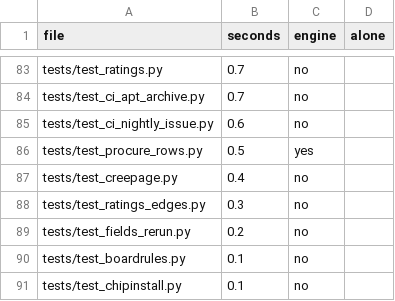
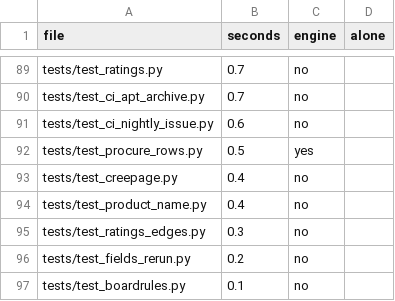
Before and after one commit to ThyFriendlyFox/via, a CSV file: verify/shards.csv, drawn as a sheet; only a part is shown, gaps mark what is left out; the shorter side is filled out with more unchanged rows; the diff covers the shown part only; the diff names each change by its address in the sheet, - before the commit and + after, or states it on an @@ line.

Commit message:
fast has 15 minutes, held by a test; verify/shards.csv has rows for its 7 missing files
On wip/install2 at c49fece (run 44585103119, a slow runner) fast used 578
of its 600 s and stopped at step 3 of 4; pull request 124's runs took
468, 472 and 468 s in pytest and 502 s in all. tests/test_ci_scope.py
holds the limit to half again beyond the longest run measured (578 x 1.5
= 867 <= 900); seen failing at 10 minutes. The 7 files the plan gave the
default 42 s have rows from runs alone on 2026-11-19 (test_mcp 21.8 and
test_board_gates_workflow 8.2 with their engine tests, the others without).

```diff
--- a/verify/shards.csv
+++ b/verify/shards.csv
+row 94: tests/test_product_name.py | 0.4 | no
```
Also changed, not shown: 6 added rows elsewhere in this file, 2 other files.
